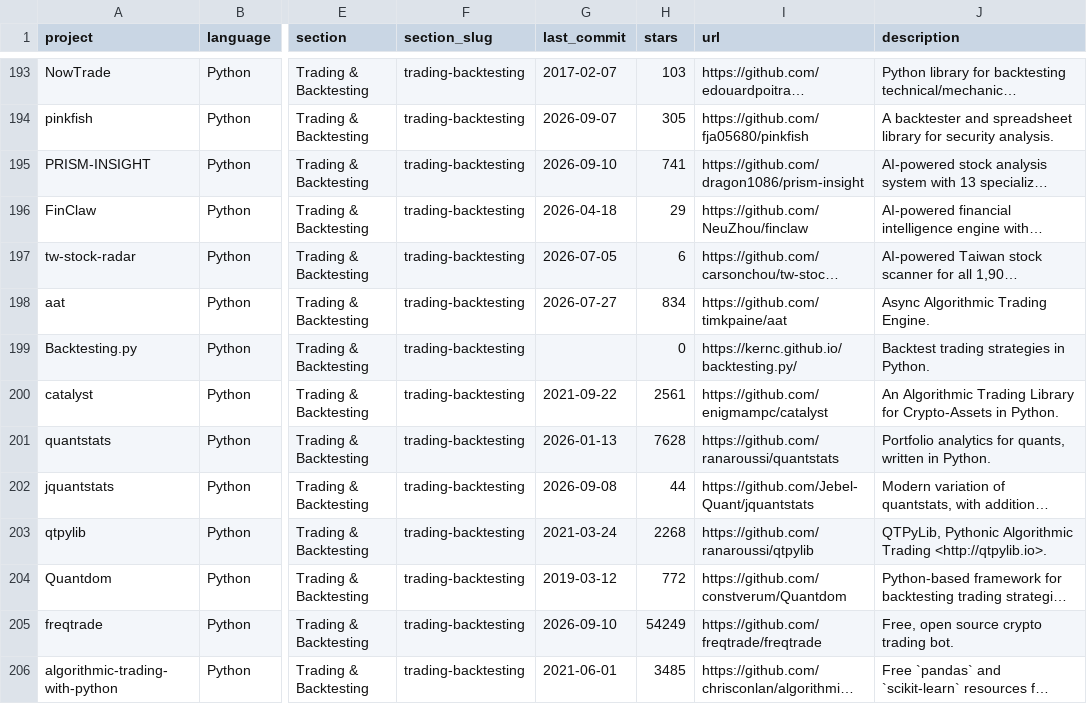
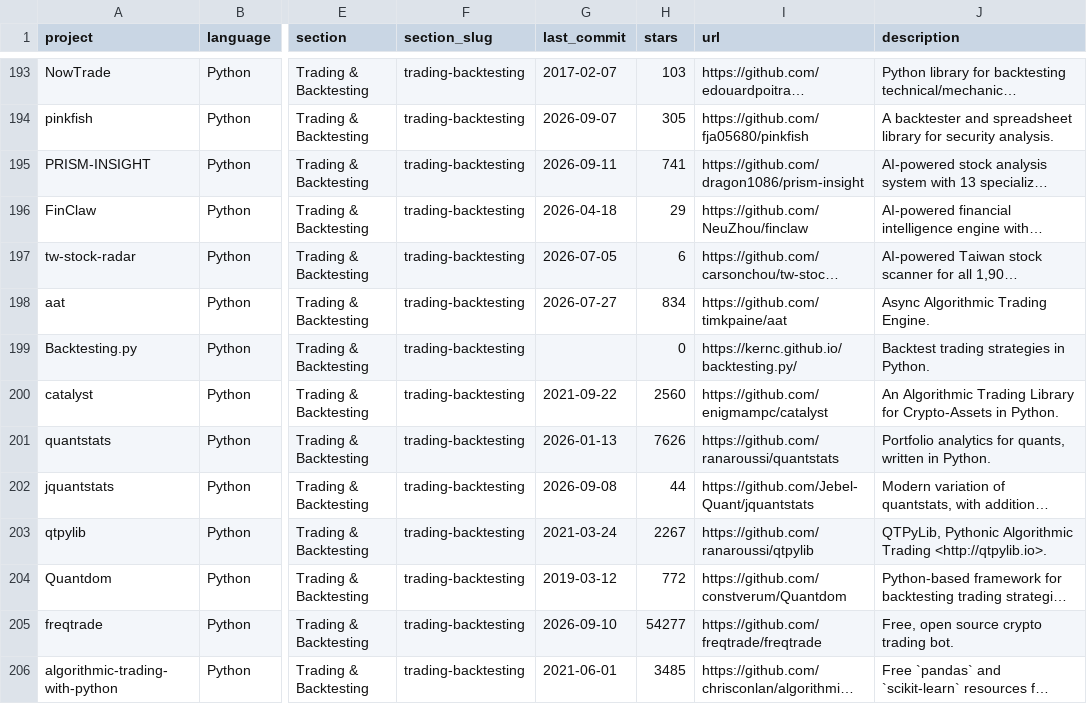
Before and after one commit to wilsonfreitas/awesome-quant, a CSV file: projects.csv, drawn as a sheet; only a part is shown, gaps mark what is left out; long unchanged cells end in …; the diff covers the shown part only; the diff names each change by its address in the sheet, - before the commit and + after, or states it on an @@ line.

```diff
--- a/projects.csv
+++ b/projects.csv
-G195 (last_commit): 2026-09-10
+G195 (last_commit): 2026-09-11
-H200 (stars): 2561
+H200 (stars): 2560
-H201 (stars): 7628
+H201 (stars): 7626
-H203 (stars): 2268
+H203 (stars): 2267
-H205 (stars): 54249
+H205 (stars): 54277
```
Also changed, not shown: 162 edited cells elsewhere in this file, 1 other file.
